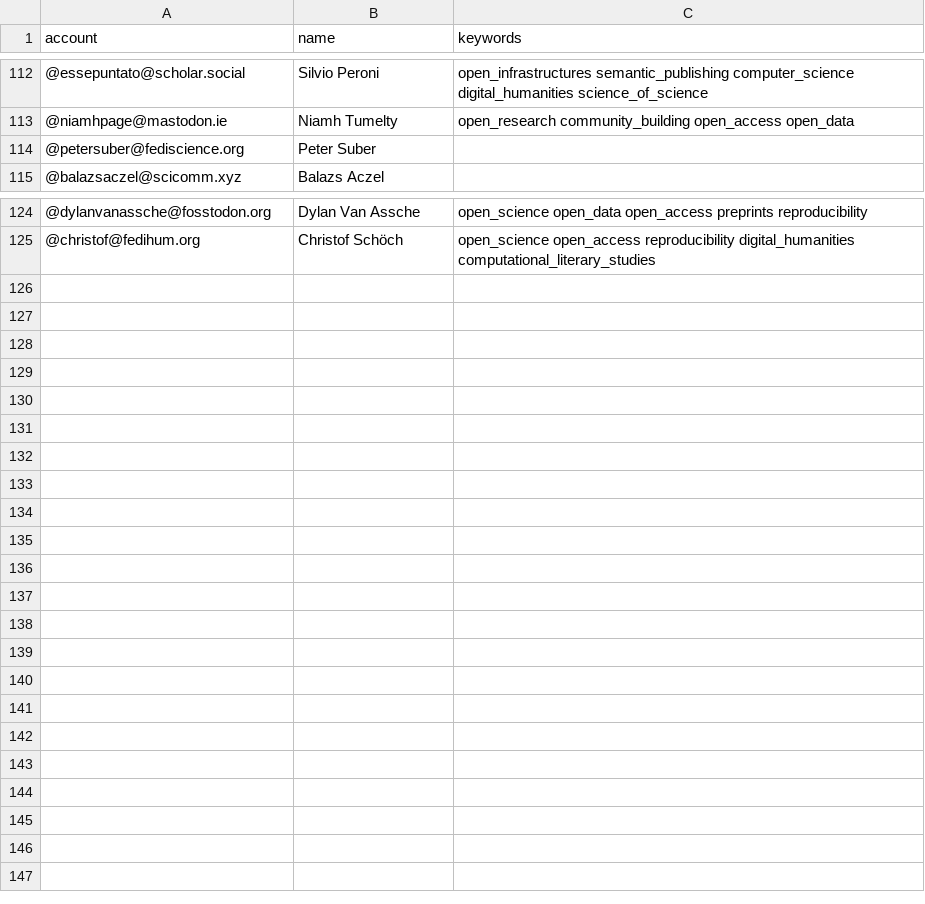
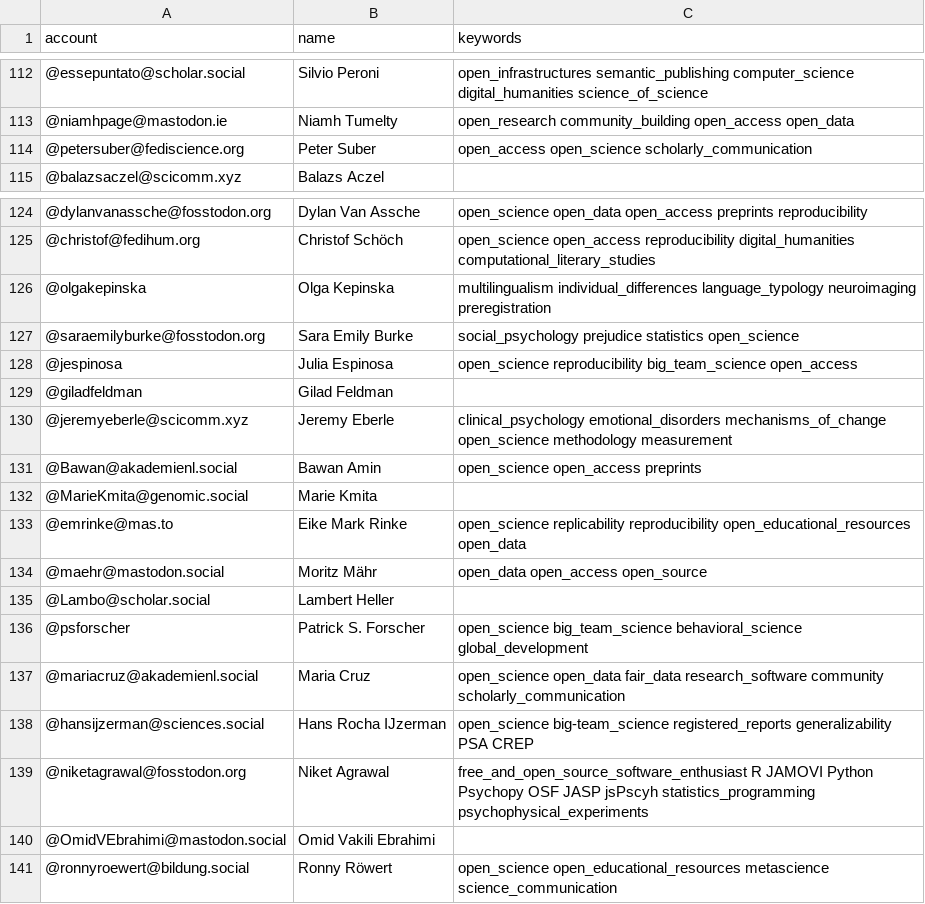
Before and after one commit to smach/Mastodon-OpenScience, a CSV file: resources/users.csv, drawn as a sheet; only a part is shown, gaps mark what is left out.

Commit message:
Update users.csv

```diff
--- a/resources/users.csv
+++ b/resources/users.csv
@@ -113,3 +113,3 @@ account,name,keywords
 @niamhpage@mastodon.ie,Niamh Tumelty,open_research community_building open_access open_data
-@petersuber@fediscience.org,Peter Suber,
+@petersuber@fediscience.org,Peter Suber,open_access open_science scholarly_communication
 @balazsaczel@scicomm.xyz,Balazs Aczel,
@@ -125 +125,17 @@ account,name,keywords
 @christof@fedihum.org,Christof Schöch,open_science open_access reproducibility digital_humanities computational_literary_studies
+@olgakepinska,Olga Kepinska,multilingualism individual_differences language_typology neuroimaging preregistration
+@saraemilyburke@fosstodon.org,Sara Emily Burke,social_psychology prejudice statistics open_science
+@jespinosa,Julia Espinosa,open_science reproducibility big_team_science open_access
+@giladfeldman,Gilad Feldman,
+@jeremyeberle@scicomm.xyz,Jeremy Eberle,clinical_psychology emotional_disorders mechanisms_of_change open_science methodology measurement
+@Bawan@akademienl.social,Bawan Amin,open_science open_access preprints
+@MarieKmita@genomic.social,Marie Kmita,
+@emrinke@mas.to,Eike Mark Rinke,open_science replicability reproducibility open_educational_resources open_data
+@maehr@mastodon.social,Moritz Mähr,open_data open_access open_source
+@Lambo@scholar.social,Lambert Heller,
+@psforscher,Patrick S. Forscher,open_science big_team_science behavioral_science global_development
+@mariacruz@akademienl.social,Maria Cruz,open_science open_data fair_data research_software community scholarly_communication
+@hansijzerman@sciences.social,Hans Rocha IJzerman,open_science big-team_science registered_reports generalizability PSA CREP
+@niketagrawal@fosstodon.org,Niket Agrawal,free_and_open_source_software_enthusiast R JAMOVI Python Psychopy OSF JASP jsPscyh statistics_programming psychophysical_experiments
+@OmidVEbrahimi@mastodon.social,Omid Vakili Ebrahimi,
+@ronnyroewert@bildung.social,Ronny Röwert,open_science open_educational_resources metascience science_communication
```
